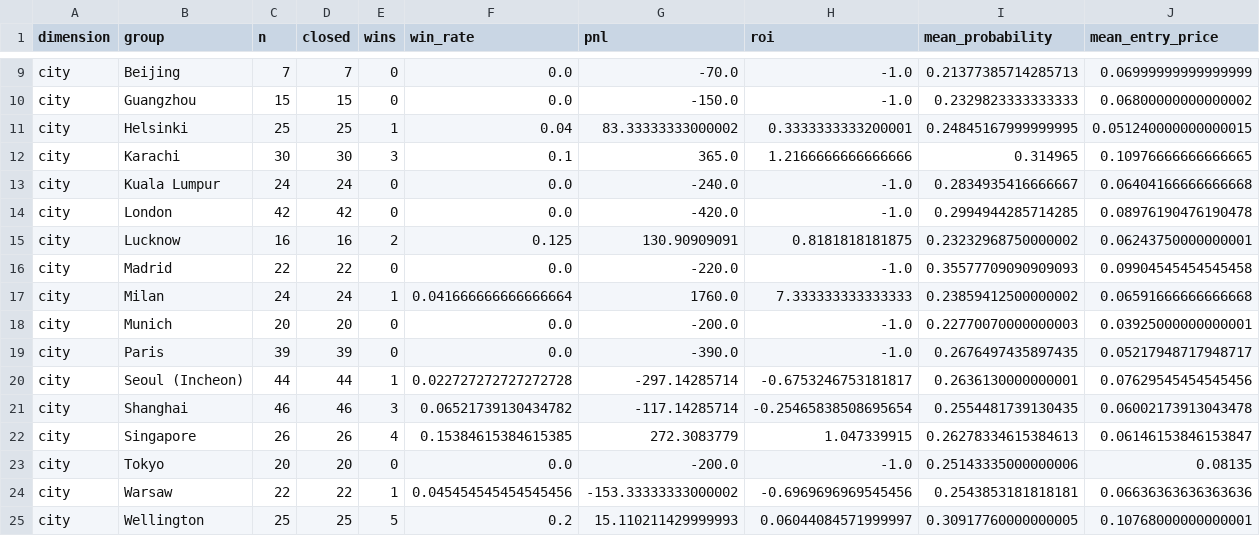
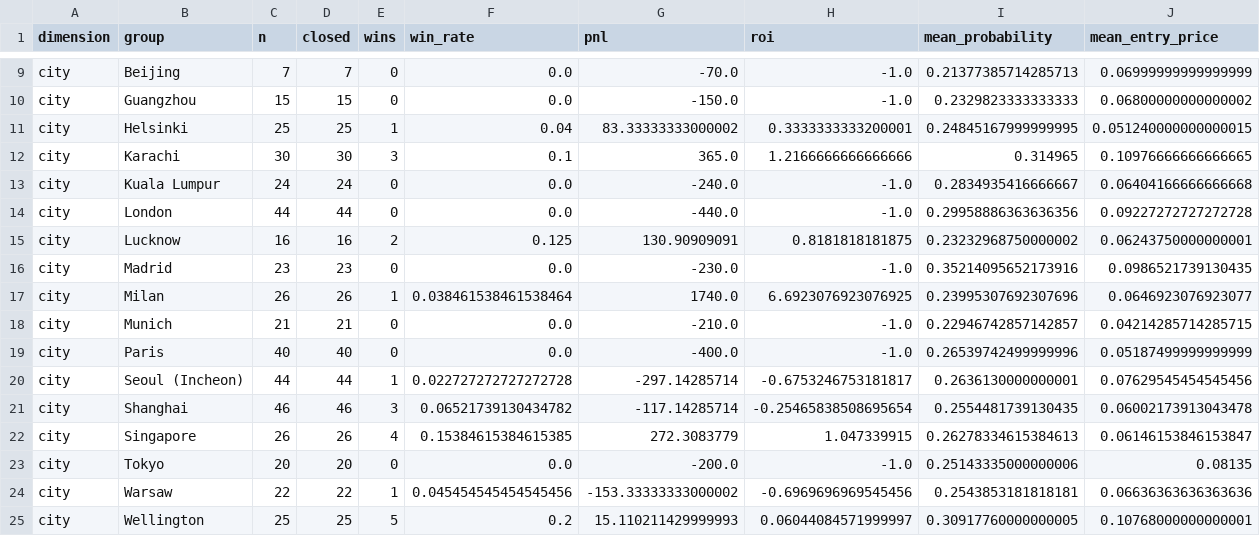
Before and after one commit to nelgibson836-png/PolymarketWeatherEdgeLab, a CSV file: data/edge/validation/group_metrics.csv, drawn as a sheet; only a part is shown, gaps mark what is left out; the diff covers the shown part only.

```diff
--- a/data/edge/validation/group_metrics.csv
+++ b/data/edge/validation/group_metrics.csv
@@ -13,8 +13,8 @@ city,Karachi,30,30,3,0.1,365.0,1.2166666666666666,0.314965,0.10976666666666665
 city,Kuala Lumpur,24,24,0,0.0,-240.0,-1.0,0.2834935416666667,0.06404166666666668
-city,London,42,42,0,0.0,-420.0,-1.0,0.2994944285714285,0.08976190476190478
+city,London,44,44,0,0.0,-440.0,-1.0,0.29958886363636356,0.09227272727272728
 city,Lucknow,16,16,2,0.125,130.90909091,0.8181818181875,0.23232968750000002,0.06243750000000001
-city,Madrid,22,22,0,0.0,-220.0,-1.0,0.35577709090909093,0.09904545454545458
-city,Milan,24,24,1,0.041666666666666664,1760.0,7.333333333333333,0.23859412500000002,0.06591666666666668
-city,Munich,20,20,0,0.0,-200.0,-1.0,0.22770070000000003,0.03925000000000001
-city,Paris,39,39,0,0.0,-390.0,-1.0,0.2676497435897435,0.05217948717948717
+city,Madrid,23,23,0,0.0,-230.0,-1.0,0.35214095652173916,0.0986521739130435
+city,Milan,26,26,1,0.038461538461538464,1740.0,6.6923076923076925,0.23995307692307696,0.0646923076923077
+city,Munich,21,21,0,0.0,-210.0,-1.0,0.22946742857142857,0.04214285714285715
+city,Paris,40,40,0,0.0,-400.0,-1.0,0.26539742499999996,0.05187499999999999
 city,Seoul (Incheon),44,44,1,0.022727272727272728,-297.14285714,-0.6753246753181817,0.2636130000000001,0.07629545454545456
```
Also changed, not shown: 21 edited cells elsewhere in this file, data/edge/paper/trades.csv, data/edge/validation/probability_bins.csv, 20 other files.
